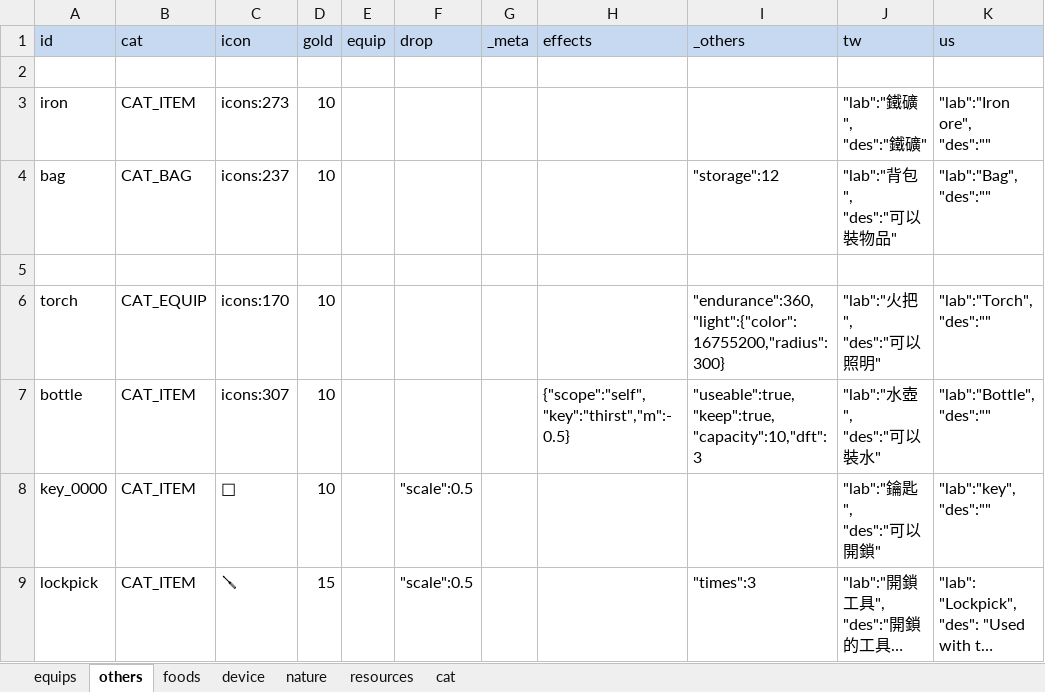
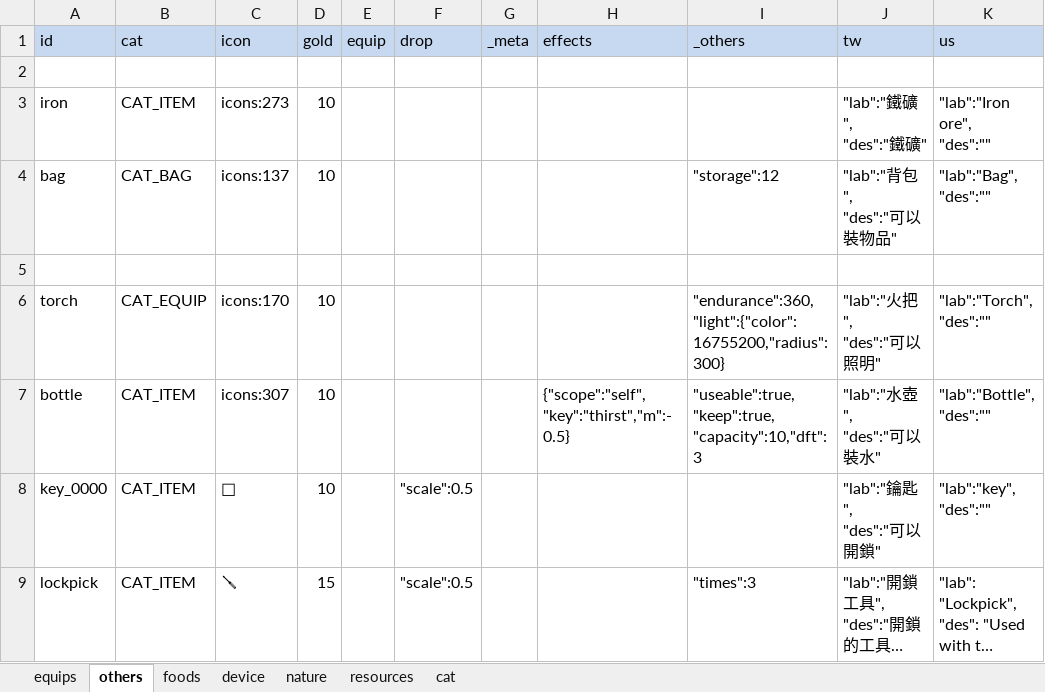
Before and after one commit to bwm0822/game_02, an Excel workbook: xls/item.xlsx, sheet others, drawn as a sheet; long unchanged cells end in …; values as stored, in another font and other column widths than the file's, no borders; the diff names each change by its address in the sheet, - before the commit and + after, or states it on an @@ line.

```diff
--- a/xls/item.xlsx (sheet others)
+++ b/xls/item.xlsx (sheet others)
-C4 (icon): icons:237
+C4 (icon): icons:137
```
Also changed, not shown: 9 other files.
